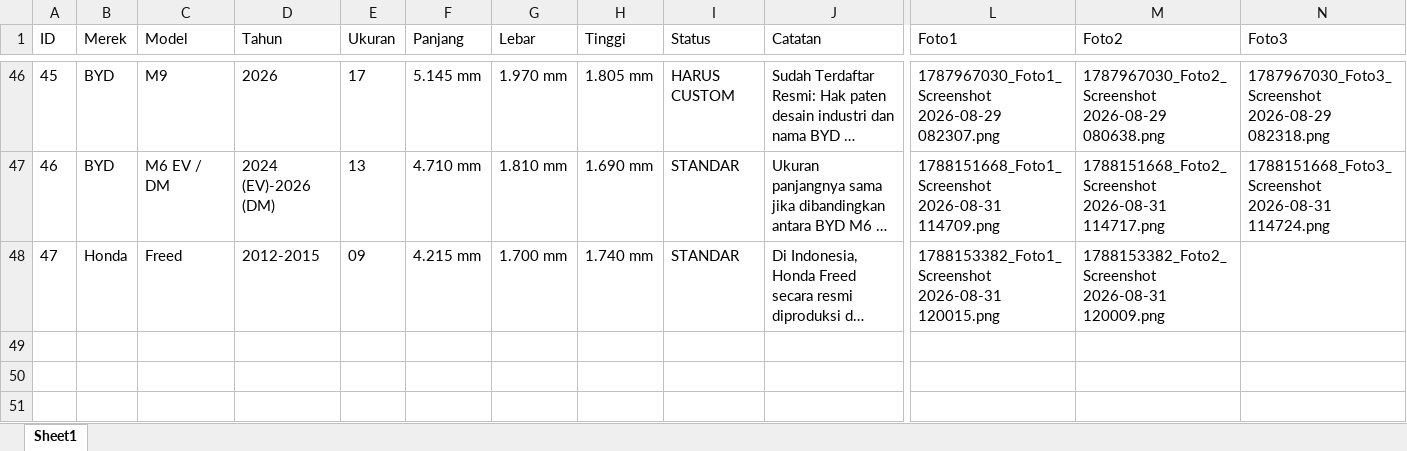
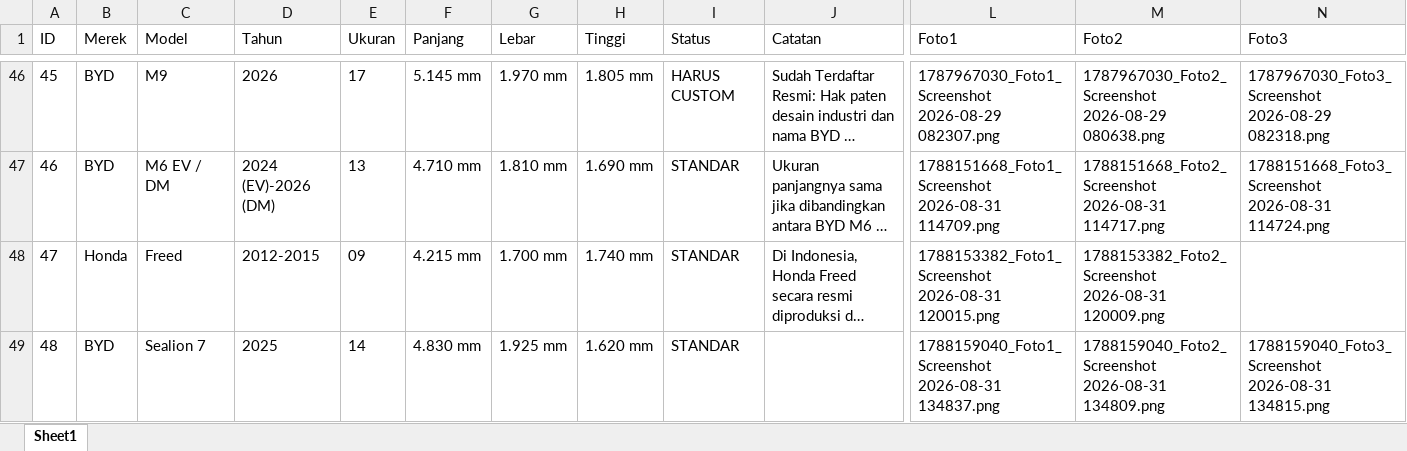
Before and after one commit to tdcbl01-lab/ukuran-cover-mobil, an Excel workbook: data_cover.xlsx, sheet Sheet1, drawn as a sheet; only a part is shown, gaps mark what is left out; long unchanged cells end in …; values as stored, in another font and other column widths than the file's, no borders; rows hold the shown columns only; the diff names each change by its address in the sheet, - before the commit and + after, or states it on an @@ line.

Commit message:
data baru

```diff
--- a/data_cover.xlsx (sheet Sheet1)
+++ b/data_cover.xlsx (sheet Sheet1)
+row 49: 48 | BYD | Sealion 7 | 2025 | 14 | 4.830 mm | 1.925 mm | 1.620 mm | STANDAR |  | 1788159040_Foto1_Screenshot 2026-08-31 134837.png | 1788159040_Foto2_Screenshot 2026-08-31 134809.png | 1788159040_Foto3_Screenshot 2026-08-31 134815.png
```
Also changed, not shown: 4 other files.
